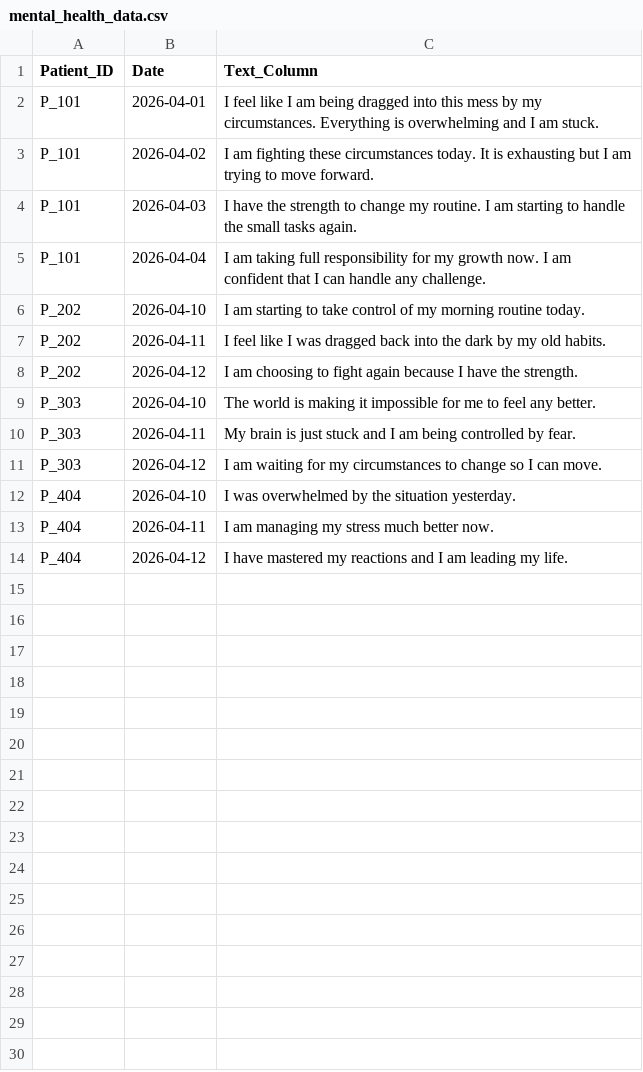
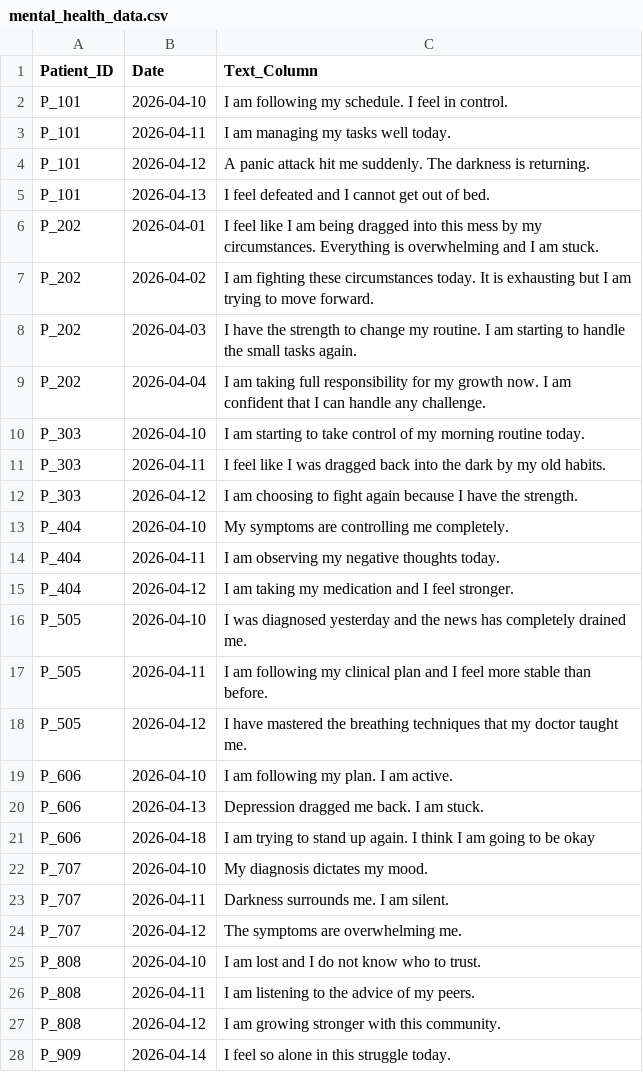
Before and after one commit to Vaanya-Gupta700/Mental-Health-Analysis-System-Based-on-Sanskrit-Role-Tagging, a CSV file: data/mental_health_data.csv, drawn as a sheet; only a part is shown; the diff covers the shown part only.

Commit message:
Update mental_health_data.csv

```diff
--- a/data/mental_health_data.csv
+++ b/data/mental_health_data.csv
@@ -1,14 +1,28 @@
 Patient_ID,Date,Text_Column
-P_101,2026-04-01,"I feel like I am being dragged into this mess by my circumstances. Everything is overwhelming and I am stuck."
-P_101,2026-04-02,"I am fighting these circumstances today. It is exhausting but I am trying to move forward."
-P_101,2026-04-03,"I have the strength to change my routine. I am starting to handle the small tasks again."
-P_101,2026-04-04,"I am taking full responsibility for my growth now. I am confident that I can handle any challenge."
-P_202,2026-04-10,"I am starting to take control of my morning routine today."
-P_202,2026-04-11,"I feel like I was dragged back into the dark by my old habits."
-P_202,2026-04-12,"I am choosing to fight again because I have the strength."
-P_303,2026-04-10,"The world is making it impossible for me to feel any better."
-P_303,2026-04-11,"My brain is just stuck and I am being controlled by fear."
-P_303,2026-04-12,"I am waiting for my circumstances to change so I can move."
-P_404,2026-04-10,"I was overwhelmed by the situation yesterday."
-P_404,2026-04-11,"I am managing my stress much better now."
-P_404,2026-04-12,"I have mastered my reactions and I am leading my life."
+P_101,2026-04-10,"I am following my schedule. I feel in control."
+P_101,2026-04-11,"I am managing my tasks well today."
+P_101,2026-04-12,"A panic attack hit me suddenly. The darkness is returning."
+P_101,2026-04-13,"I feel defeated and I cannot get out of bed."
+P_202,2026-04-01,"I feel like I am being dragged into this mess by my circumstances. Everything is overwhelming and I am stuck."
+P_202,2026-04-02,"I am fighting these circumstances today. It is exhausting but I am trying to move forward."
+P_202,2026-04-03,"I have the strength to change my routine. I am starting to handle the small tasks again."
+P_202,2026-04-04,"I am taking full responsibility for my growth now. I am confident that I can handle any challenge."
+P_303,2026-04-10,"I am starting to take control of my morning routine today."
+P_303,2026-04-11,"I feel like I was dragged back into the dark by my old habits."
+P_303,2026-04-12,"I am choosing to fight again because I have the strength."
+P_404,2026-04-10,"My symptoms are controlling me completely."
+P_404,2026-04-11,"I am observing my negative thoughts today."
+P_404,2026-04-12,"I am taking my medication and I feel stronger."
+P_505,2026-04-10,"I was diagnosed yesterday and the news has completely drained me."
+P_505,2026-04-11,"I am following my clinical plan and I feel more stable than before."
+P_505,2026-04-12,"I have mastered the breathing techniques that my doctor taught me."
+P_606,2026-04-10,"I am following my plan. I am active."
+P_606,2026-04-13,"Depression dragged me back. I am stuck."
+P_606,2026-04-18,"I am trying to stand up again. I think I am going to be okay"
+P_707,2026-04-10,"My diagnosis dictates my mood."
+P_707,2026-04-11," Darkness surrounds me. I am silent."
+P_707,2026-04-12,"The symptoms are overwhelming me."
+P_808,2026-04-10,"I am lost and I do not know who to trust."
+P_808,2026-04-11,"I am listening to the advice of my peers."
+P_808,2026-04-12,"I am growing stronger with this community."
+P_909,2026-04-14,"I feel so alone in this struggle today."
```
Also changed, not shown: 5 added rows elsewhere in this file.
